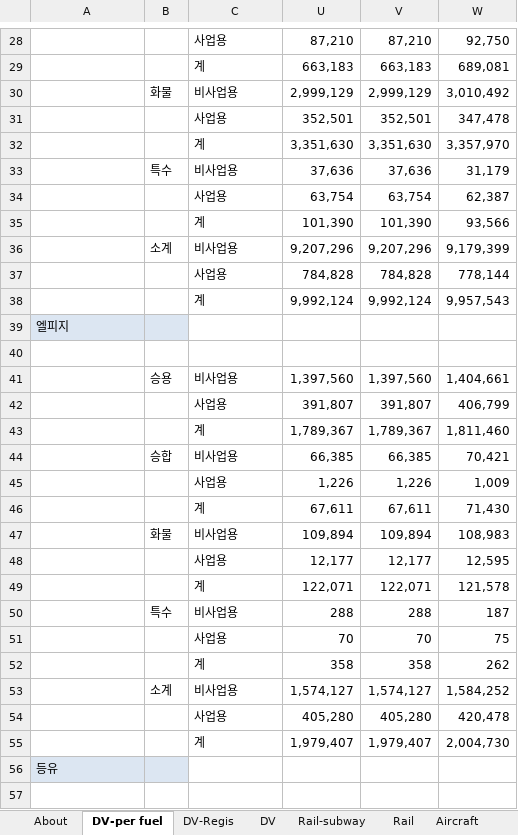
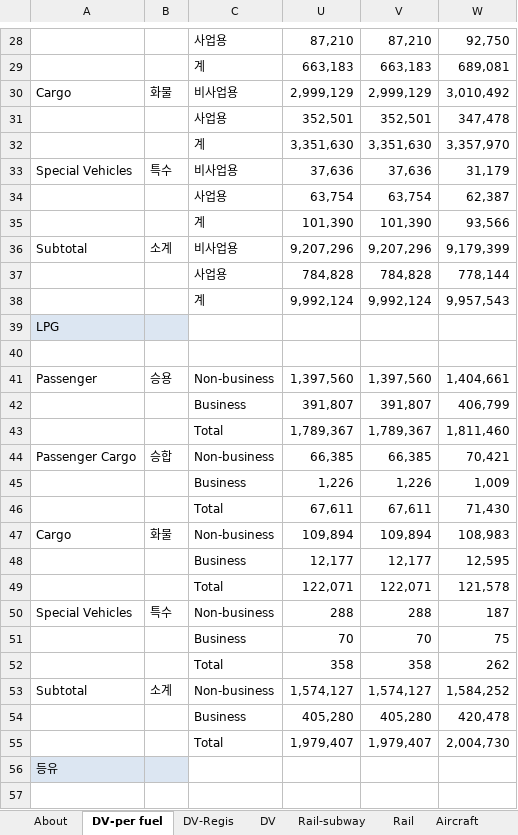
Before and after one commit to EnergyInnovation/eps-southkorea, an Excel workbook: InputData/trans/SYVbT/Start Year Vehicles by Technology.xlsx, sheet DV-per fuel, drawn as a sheet; only a part is shown, gaps mark what is left out; values as stored, in another font and other column widths than the file's, no borders; the diff covers the shown part only; the diff names each change by its address in the sheet, - before the commit and + after, or states it on an @@ line.

```diff
--- a/InputData/trans/SYVbT/Start Year Vehicles by Technology.xlsx (sheet DV-per fuel)
+++ b/InputData/trans/SYVbT/Start Year Vehicles by Technology.xlsx (sheet DV-per fuel)
-A30: (empty)
+A30: Cargo
-A33: (empty)
+A33: Special Vehicles
-A36: (empty)
+A36: Subtotal
-A39: 엘피지
+A39: LPG
-A41: (empty)
+A41: Passenger
-C41: 비사업용
+C41: Non-business
-C42: 사업용
+C42: Business
-C43: 계
+C43: Total
-A44: (empty)
+A44: Passenger Cargo
-C44: 비사업용
+C44: Non-business
-C45: 사업용
+C45: Business
-C46: 계
+C46: Total
-A47: (empty)
+A47: Cargo
-C47: 비사업용
+C47: Non-business
-C48: 사업용
+C48: Business
-C49: 계
+C49: Total
-A50: (empty)
+A50: Special Vehicles
-C50: 비사업용
+C50: Non-business
-C51: 사업용
+C51: Business
-C52: 계
+C52: Total
-A53: (empty)
+A53: Subtotal
-C53: 비사업용
+C53: Non-business
-C54: 사업용
+C54: Business
-C55: 계
+C55: Total
```
Also changed, not shown: 1 added row, 1 removed row and 315 edited cells elsewhere in this sheet, sheet DV-Regis, sheet Cal, formulas that keep their value.
